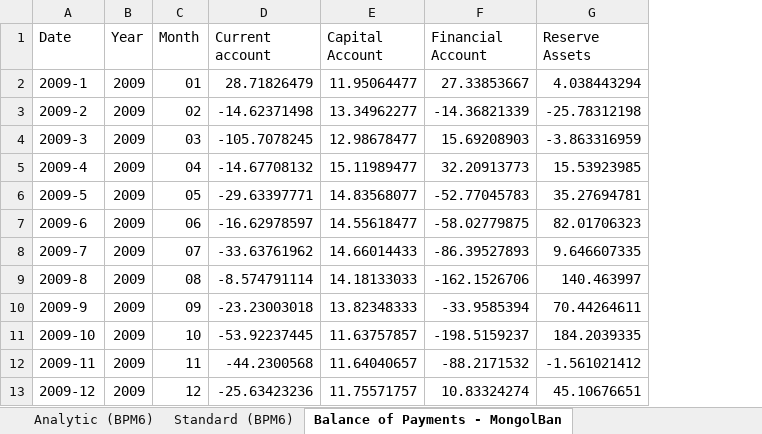
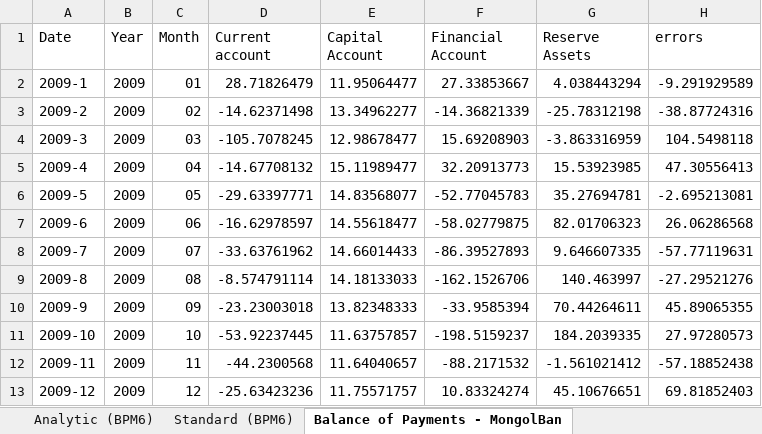
Before and after one commit to ugysteel/Mongolian-Data-Stories, an Excel workbook: MNT Exchange Rate Forecast/Part 2 - Machine Learning Model/Data/Raw Data/BOP0918M_Eng6 original.xlsx, sheet Balance of Payments - MongolBan, drawn as a sheet; only a part is shown; values as stored, in another font and other column widths than the file's, no borders; the diff names each change by its address in the sheet, - before the commit and + after, or states it on an @@ line.

Commit message:
Added errors to modified data

```diff
--- a/MNT Exchange Rate Forecast/Part 2 - Machine Learning Model/Data/Raw Data/BOP0918M_Eng6 original.xlsx (sheet Balance of Payments - MongolBan)
+++ b/MNT Exchange Rate Forecast/Part 2 - Machine Learning Model/Data/Raw Data/BOP0918M_Eng6 original.xlsx (sheet Balance of Payments - MongolBan)
+column H (errors), rows 2-13: -9.291929589 | -38.87724316 | 104.5498118 | 47.30556413 | -2.695213081 | 26.06286568 | -57.77119631 | -27.29521276 | 45.89065355 | 27.97280573 | -57.18852438 | 69.81852403
```
Also changed, not shown: 1 other file.
